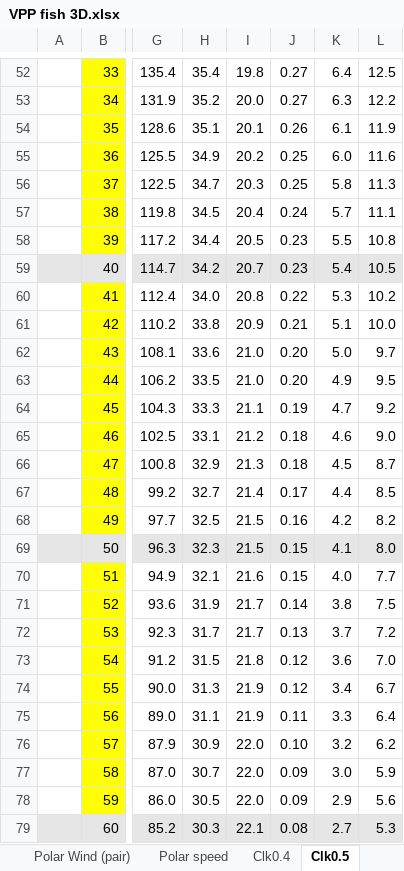
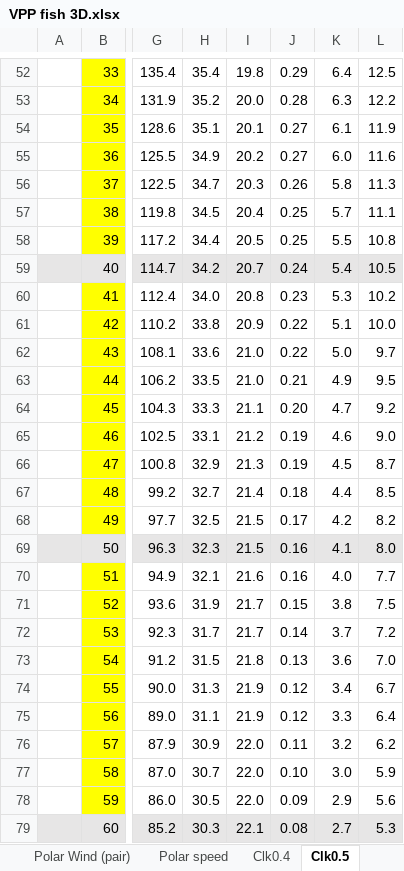
Before and after one commit to fredvol/fishpy3d, an Excel workbook: documentation/VPP fish 3D.xlsx, sheet Clk0.5, drawn as a sheet; only a part is shown, gaps mark what is left out; values as stored, in another font and other column widths than the file's, no borders; charts and pictures not drawn; the diff covers the shown part only; the diff names each change by its address in the sheet, - before the commit and + after, or states it on an @@ line.

```diff
--- a/documentation/VPP fish 3D.xlsx (sheet Clk0.5)
+++ b/documentation/VPP fish 3D.xlsx (sheet Clk0.5)
-J52: 0.27
+J52: 0.29
-J53: 0.27
+J53: 0.28
-J54: 0.26
+J54: 0.27
-J55: 0.25
+J55: 0.27
-J56: 0.25
+J56: 0.26
-J57: 0.24
+J57: 0.25
-J58: 0.23
+J58: 0.25
-J59: 0.23
+J59: 0.24
-J60: 0.22
+J60: 0.23
-J61: 0.21
+J61: 0.22
-J62: 0.20
+J62: 0.22
-J63: 0.20
+J63: 0.21
-J64: 0.19
+J64: 0.20
-J65:J66: 0.18
+J65:J66: 0.19
-J67: 0.17
+J67: 0.18
-J68: 0.16
+J68: 0.17
-J69:J70: 0.15
+J69:J70: 0.16
-J71: 0.14
+J71: 0.15
-J72: 0.13
+J72: 0.14
-J73: 0.12
+J73: 0.13
-J75: 0.11
+J75: 0.12
-J76: 0.10
+J76: 0.11
-J77: 0.09
+J77: 0.10
```
Also changed, not shown: 29 edited cells elsewhere in this sheet, sheet linear solver, sheet Clk1, sheet Clk0.7, sheet Clk0.9, sheet Clk0.6, sheet Clk0.8, 4 more sheets, charts or pictures, 1 other file.
